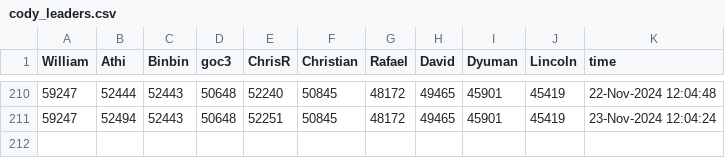
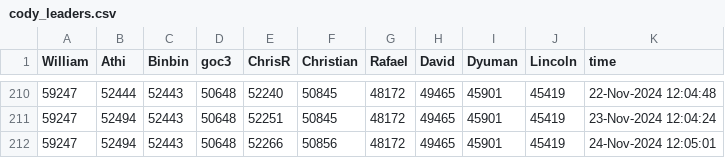
Before and after one commit to gulley/Scheduled-Task, a CSV file: Data/cody_leaders.csv, drawn as a sheet; only a part is shown, gaps mark what is left out.

```diff
--- a/Data/cody_leaders.csv
+++ b/Data/cody_leaders.csv
@@ -211 +211,2 @@ William,Athi,Binbin,goc3,ChrisR,Christian,Rafael,David,Dyuman,Lincoln,time
 59247,52494,52443,50648,52251,50845,48172,49465,45901,45419,23-Nov-2024 12:04:24
+59247,52494,52443,50648,52266,50856,48172,49465,45901,45419,24-Nov-2024 12:05:01
```
Also changed, not shown: 4 other files.
